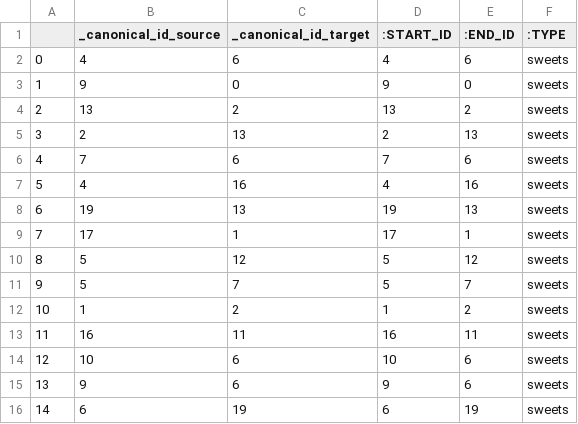
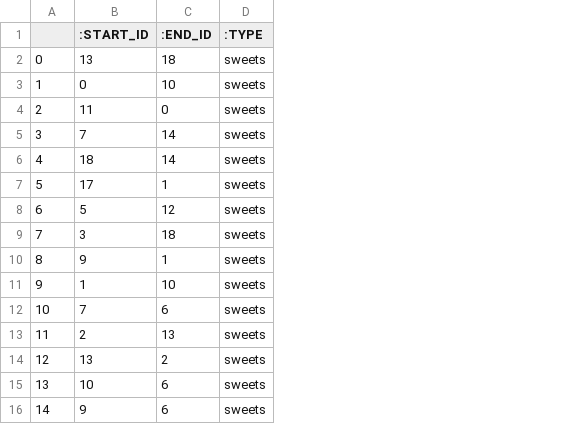
Before and after one commit to shermanelee92/hadoop-spark-hive, a CSV file: dags/finnet_py3_notebooks/debug/edge1.csv, drawn as a sheet; only a part is shown; removed rows and columns are numbered as before the commit, all else as after; the diff covers the shown part only; the diff names each change by its address in the sheet, - before the commit and + after, or states it on an @@ line.

```diff
--- a/dags/finnet_py3_notebooks/debug/edge1.csv
+++ b/dags/finnet_py3_notebooks/debug/edge1.csv
-column B (_canonical_id_source), rows 2-16: 4 | 9 | 13 | 2 | 7 | 4 | 19 | 17 | 5 | 5 | 1 | 16 | 10 | 9 | 6
-column C (_canonical_id_target), rows 2-16: 6 | 0 | 2 | 13 | 6 | 16 | 13 | 1 | 12 | 7 | 2 | 11 | 6 | 6 | 19
-B2 (:START_ID): 4
+B2 (:START_ID): 13
-C2 (:END_ID): 6
+C2 (:END_ID): 18
-B3 (:START_ID): 9
+B3 (:START_ID): 0
-C3 (:END_ID): 0
+C3 (:END_ID): 10
-B4 (:START_ID): 13
+B4 (:START_ID): 11
-C4 (:END_ID): 2
+C4 (:END_ID): 0
-B5 (:START_ID): 2
+B5 (:START_ID): 7
-C5 (:END_ID): 13
+C5 (:END_ID): 14
-B6 (:START_ID): 7
+B6 (:START_ID): 18
-C6 (:END_ID): 6
+C6 (:END_ID): 14
-B7 (:START_ID): 4
+B7 (:START_ID): 17
-C7 (:END_ID): 16
+C7 (:END_ID): 1
-B8 (:START_ID): 19
+B8 (:START_ID): 5
-C8 (:END_ID): 13
+C8 (:END_ID): 12
-B9 (:START_ID): 17
+B9 (:START_ID): 3
-C9 (:END_ID): 1
+C9 (:END_ID): 18
-B10 (:START_ID): 5
+B10 (:START_ID): 9
-C10 (:END_ID): 12
+C10 (:END_ID): 1
-B11 (:START_ID): 5
+B11 (:START_ID): 1
-C11 (:END_ID): 7
+C11 (:END_ID): 10
-B12 (:START_ID): 1
+B12 (:START_ID): 7
-C12 (:END_ID): 2
+C12 (:END_ID): 6
-B13 (:START_ID): 16
+B13 (:START_ID): 2
-C13 (:END_ID): 11
+C13 (:END_ID): 13
-B14 (:START_ID): 10
+B14 (:START_ID): 13
-C14 (:END_ID): 6
+C14 (:END_ID): 2
-B15 (:START_ID): 9
+B15 (:START_ID): 10
-B16 (:START_ID): 6
+B16 (:START_ID): 9
-C16 (:END_ID): 19
+C16 (:END_ID): 6
```
Also changed, not shown: 38 edited cells elsewhere in this file, dags/finnet_py3_notebooks/debug/edge0.csv, dags/finnet_py3_notebooks/debug/edge2.csv, 8 other files.
